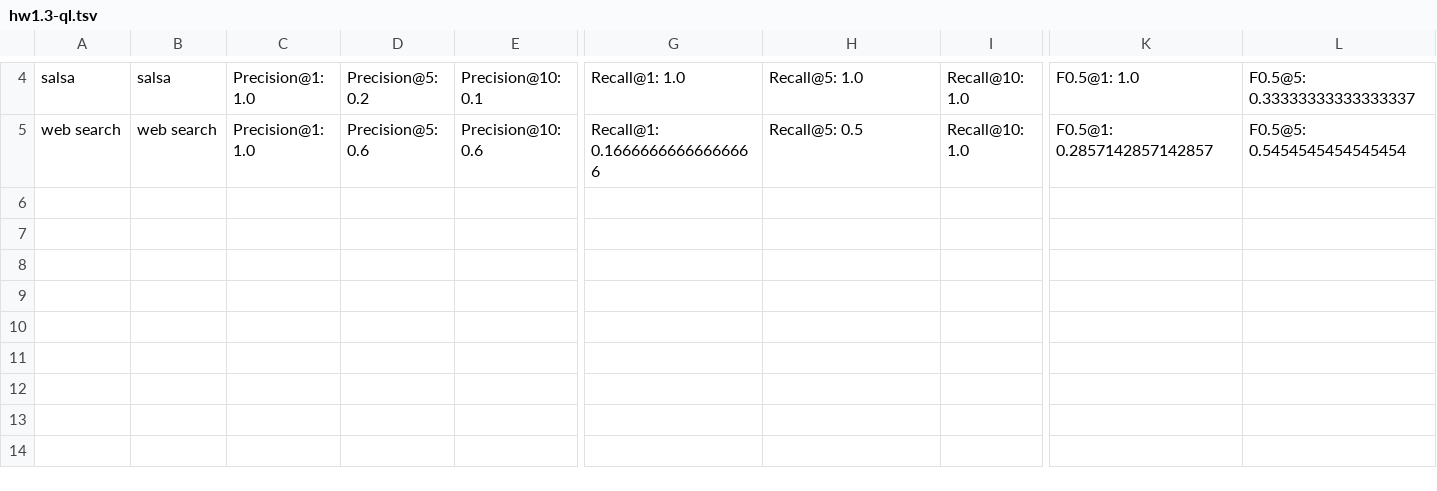
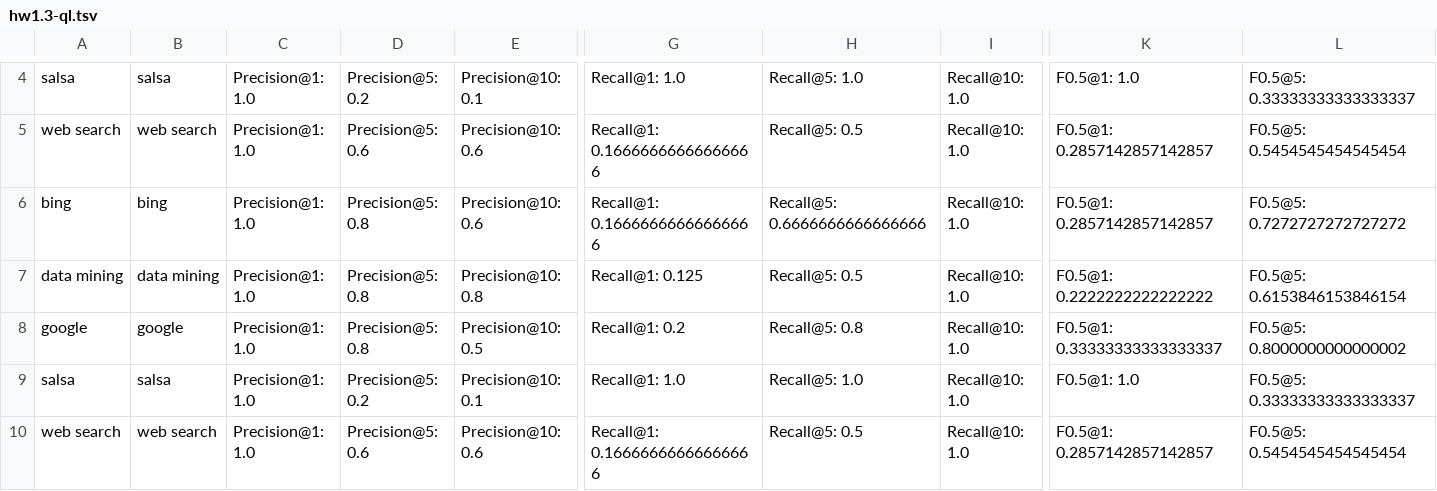
Before and after one commit to zhufuzz/WSE, a TSV file: hw1/results/hw1.3-ql.tsv, drawn as a sheet; only a part is shown, gaps mark what is left out; rows hold the shown columns only; the diff names each change by its address in the sheet, - before the commit and + after, or states it on an @@ line.

```diff
--- a/hw1/results/hw1.3-ql.tsv
+++ b/hw1/results/hw1.3-ql.tsv
+row 6: bing | bing | Precision@1: 1.0 | Precision@5: 0.8 | Precision@10: 0.6 | Recall@1: 0.16666666666666666 | Recall@5: 0.6666666666666666 | Recall@10: 1.0 | F0.5@1: 0.2857142857142857 | F0.5@5: 0.7272727272727272
+row 7: data mining | data mining | Precision@1: 1.0 | Precision@5: 0.8 | Precision@10: 0.8 | Recall@1: 0.125 | Recall@5: 0.5 | Recall@10: 1.0 | F0.5@1: 0.2222222222222222 | F0.5@5: 0.6153846153846154
+row 8: google | google | Precision@1: 1.0 | Precision@5: 0.8 | Precision@10: 0.5 | Recall@1: 0.2 | Recall@5: 0.8 | Recall@10: 1.0 | F0.5@1: 0.33333333333333337 | F0.5@5: 0.8000000000000002
+row 9: salsa | salsa | Precision@1: 1.0 | Precision@5: 0.2 | Precision@10: 0.1 | Recall@1: 1.0 | Recall@5: 1.0 | Recall@10: 1.0 | F0.5@1: 1.0 | F0.5@5: 0.33333333333333337
+row 10: web search | web search | Precision@1: 1.0 | Precision@5: 0.6 | Precision@10: 0.6 | Recall@1: 0.16666666666666666 | Recall@5: 0.5 | Recall@10: 1.0 | F0.5@1: 0.2857142857142857 | F0.5@5: 0.5454545454545454
```
Also changed, not shown: hw1/results/hw1.1-numviews.tsv, hw1/results/hw1.3-linear.tsv, 8 other files.
